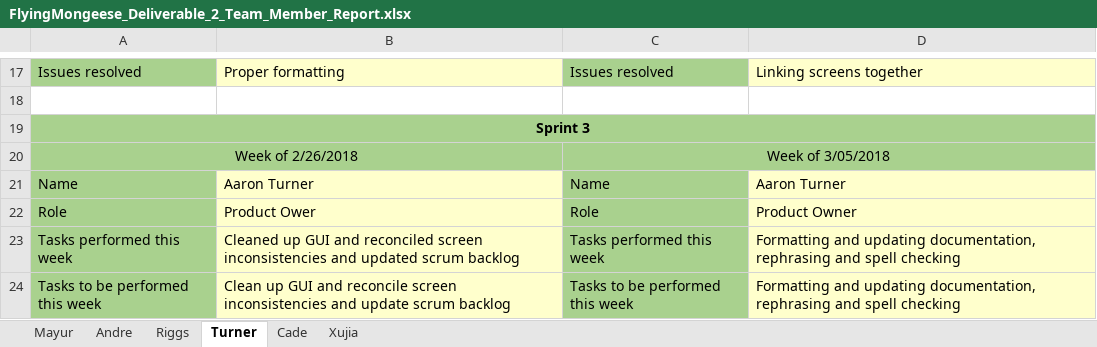
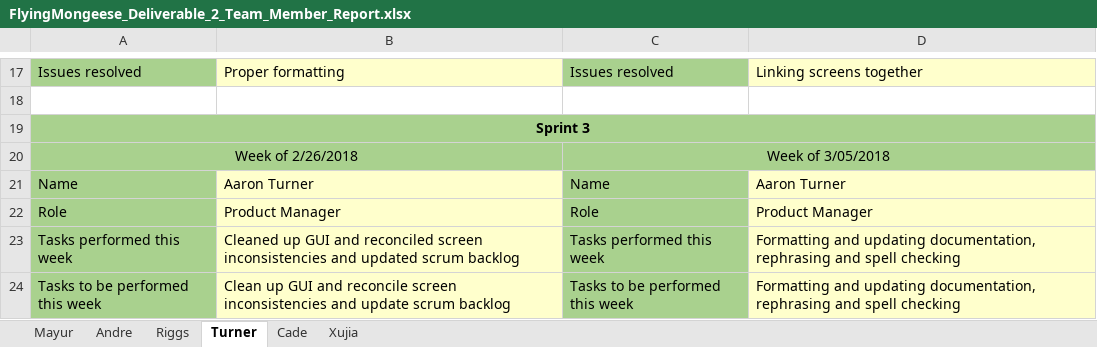
Before and after one commit to Airboy98/Software_Engineering_2_Project, an Excel workbook: documents/FlyingMongeese_Deliverable_2_Team_Member_Report.xlsx, sheet Turner, drawn as a sheet; only a part is shown, gaps mark what is left out; values as stored, in another font and other column widths than the file's, no borders; the diff names each change by its address in the sheet, - before the commit and + after, or states it on an @@ line.

```diff
--- a/documents/FlyingMongeese_Deliverable_2_Team_Member_Report.xlsx (sheet Turner)
+++ b/documents/FlyingMongeese_Deliverable_2_Team_Member_Report.xlsx (sheet Turner)
-B22: Product Ower
+B22: Product Manager
-D22: Product Owner
+D22: Product Manager
```
Also changed, not shown: sheet Riggs, sheet Andre.
